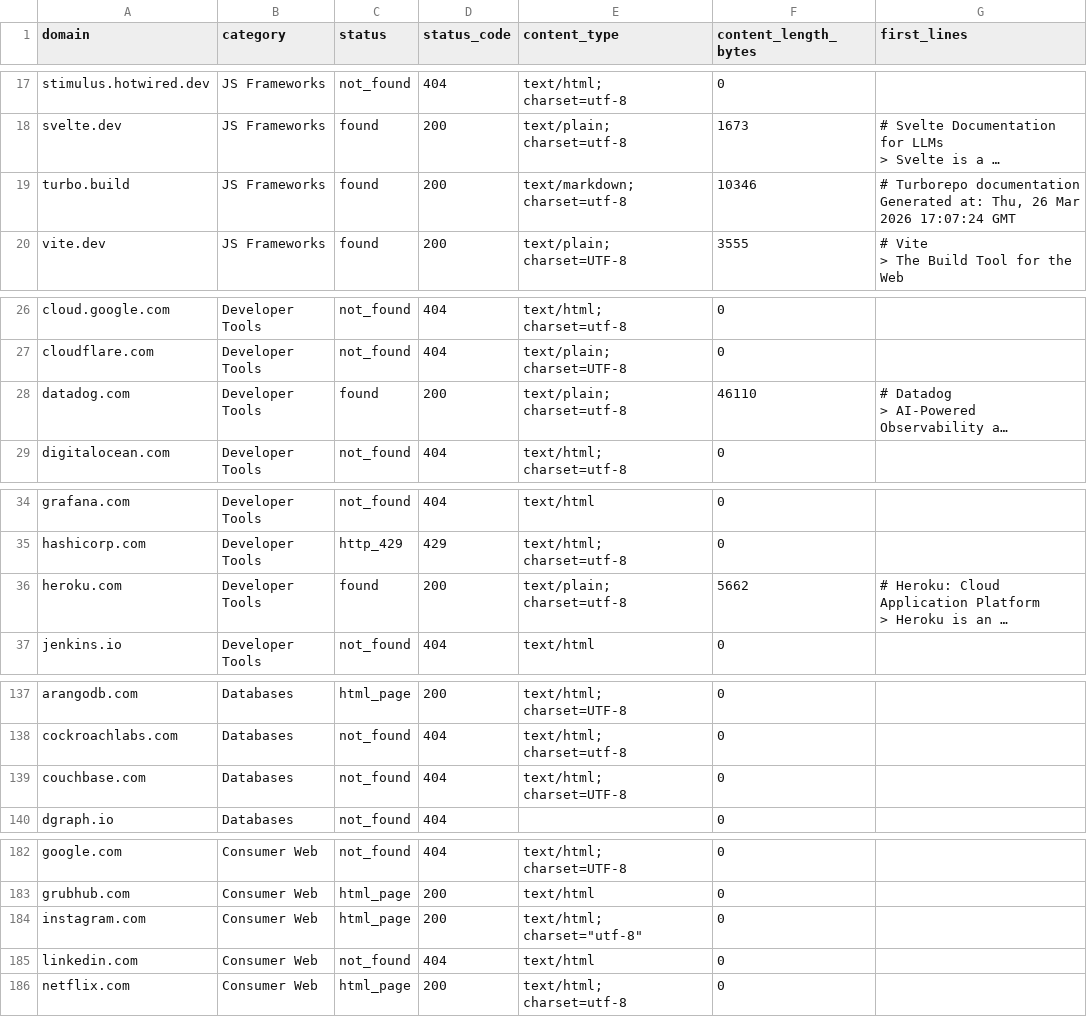
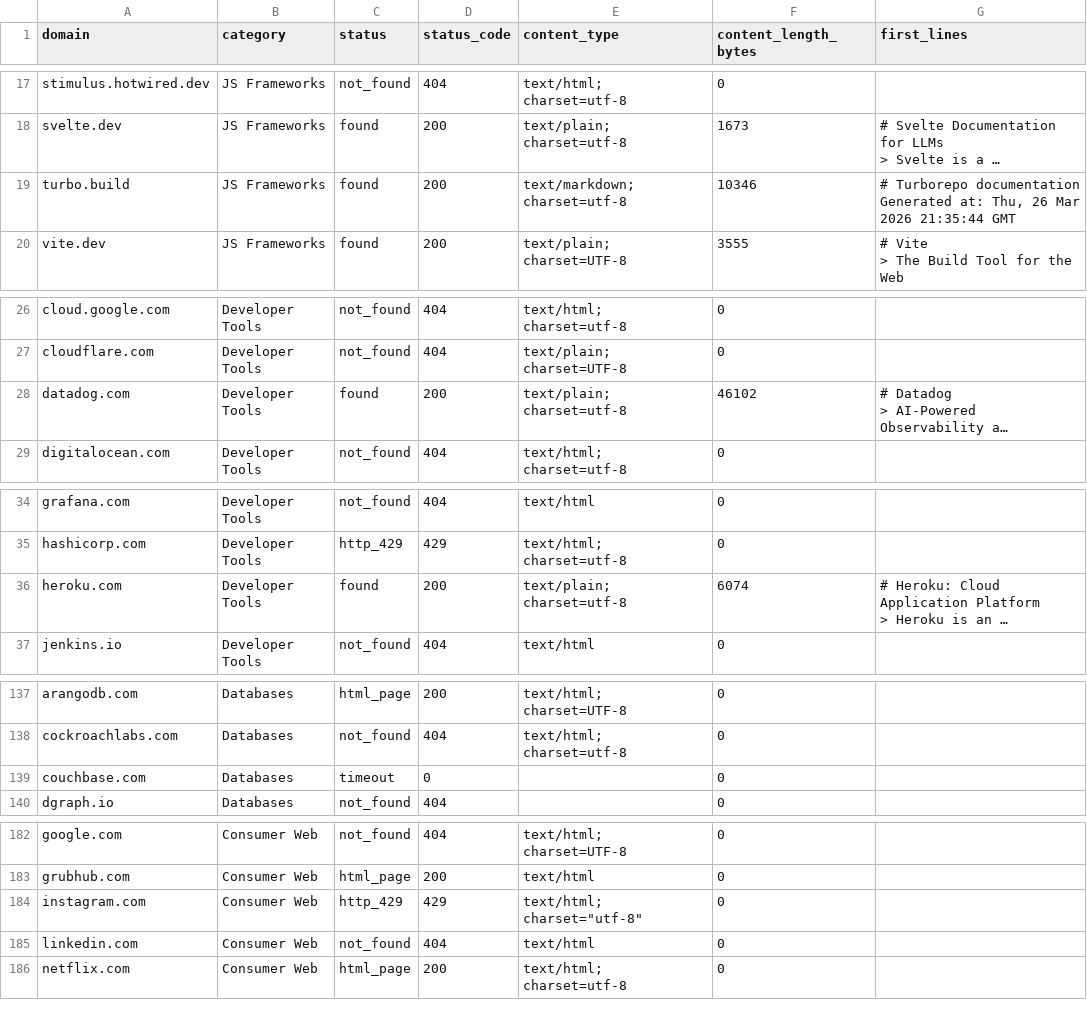
Before and after one commit to lightlayer-dev/agent-bench, a CSV file: research/llms_txt_survey.csv, drawn as a sheet; only a part is shown, gaps mark what is left out; long unchanged cells end in …; the diff covers the shown part only; the diff names each change by its address in the sheet, - before the commit and + after, or states it on an @@ line.

Commit message:
data: update research surveys for 2026-03-26 (evening run) (#44)
Co-authored-by: Isaac Chang <chang.isaac97@gmail.com>

```diff
--- a/research/llms_txt_survey.csv
+++ b/research/llms_txt_survey.csv
-G19 (first_lines): …Mar 2026 17:07:24 GMT
+G19 (first_lines): …Mar 2026 21:35:44 GMT
-F28 (content_length_bytes): 46110
+F28 (content_length_bytes): 46102
-F36 (content_length_bytes): 5662
+F36 (content_length_bytes): 6074
-C139 (status): not_found
+C139 (status): timeout
-D139 (status_code): 404
+D139 (status_code): 0
-E139 (content_type): text/html; charset=UTF-8
+E139 (content_type): (empty)
-C184 (status): html_page
+C184 (status): http_429
-D184 (status_code): 200
+D184 (status_code): 429
```
Also changed, not shown: 2 edited cells elsewhere in this file, research/agents_txt_survey.csv, 3 other files.
